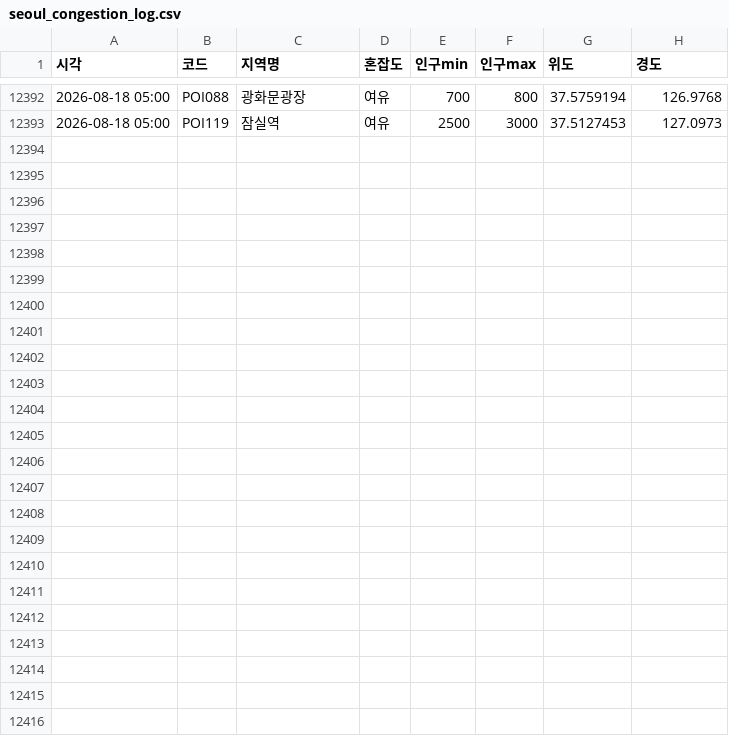
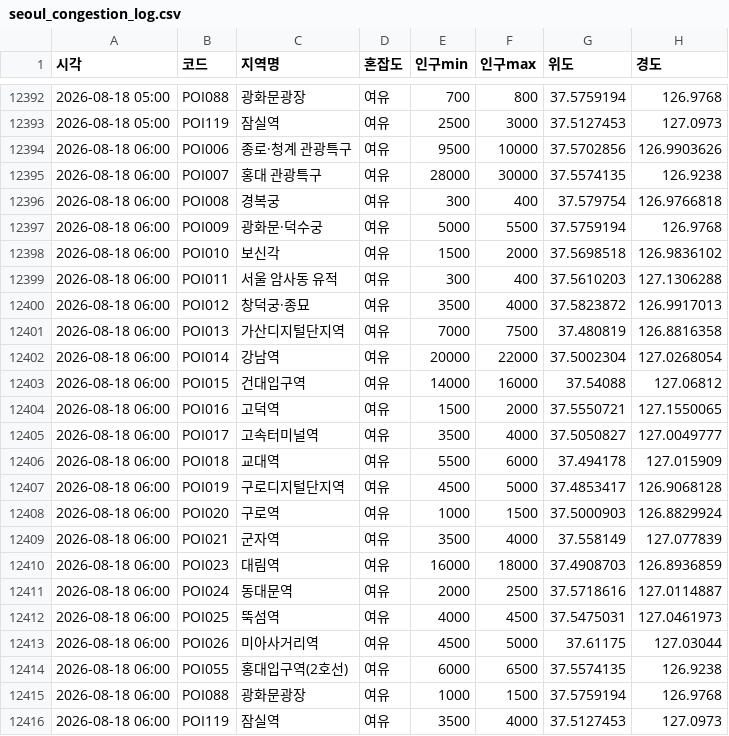
Before and after one commit to greatsong/modudata, a CSV file: data/seoul_congestion_log.csv, drawn as a sheet; only a part is shown, gaps mark what is left out.

```diff
--- a/data/seoul_congestion_log.csv
+++ b/data/seoul_congestion_log.csv
@@ -12393 +12393,24 @@
 2026-08-18 05:00,POI119,잠실역,여유,2500,3000,37.5127453,127.0973
+2026-08-18 06:00,POI006,종로·청계 관광특구,여유,9500,10000,37.5702856,126.9903626
+2026-08-18 06:00,POI007,홍대 관광특구,여유,28000,30000,37.5574135,126.9238
+2026-08-18 06:00,POI008,경복궁,여유,300,400,37.579754,126.9766818
+2026-08-18 06:00,POI009,광화문·덕수궁,여유,5000,5500,37.5759194,126.9768
+2026-08-18 06:00,POI010,보신각,여유,1500,2000,37.5698518,126.9836102
+2026-08-18 06:00,POI011,서울 암사동 유적,여유,300,400,37.5610203,127.1306288
+2026-08-18 06:00,POI012,창덕궁·종묘,여유,3500,4000,37.5823872,126.9917013
+2026-08-18 06:00,POI013,가산디지털단지역,여유,7000,7500,37.480819,126.8816358
+2026-08-18 06:00,POI014,강남역,여유,20000,22000,37.5002304,127.0268054
+2026-08-18 06:00,POI015,건대입구역,여유,14000,16000,37.54088,127.06812
+2026-08-18 06:00,POI016,고덕역,여유,1500,2000,37.5550721,127.1550065
+2026-08-18 06:00,POI017,고속터미널역,여유,3500,4000,37.5050827,127.0049777
+2026-08-18 06:00,POI018,교대역,여유,5500,6000,37.494178,127.015909
+2026-08-18 06:00,POI019,구로디지털단지역,여유,4500,5000,37.4853417,126.9068128
+2026-08-18 06:00,POI020,구로역,여유,1000,1500,37.5000903,126.8829924
+2026-08-18 06:00,POI021,군자역,여유,3500,4000,37.558149,127.077839
+2026-08-18 06:00,POI023,대림역,여유,16000,18000,37.4908703,126.8936859
+2026-08-18 06:00,POI024,동대문역,여유,2000,2500,37.5718616,127.0114887
+2026-08-18 06:00,POI025,뚝섬역,여유,4000,4500,37.5475031,127.0461973
+2026-08-18 06:00,POI026,미아사거리역,여유,4500,5000,37.61175,127.03044
+2026-08-18 06:00,POI055,홍대입구역(2호선),여유,6000,6500,37.5574135,126.9238
+2026-08-18 06:00,POI088,광화문광장,여유,1000,1500,37.5759194,126.9768
+2026-08-18 06:00,POI119,잠실역,여유,3500,4000,37.5127453,127.0973
```
